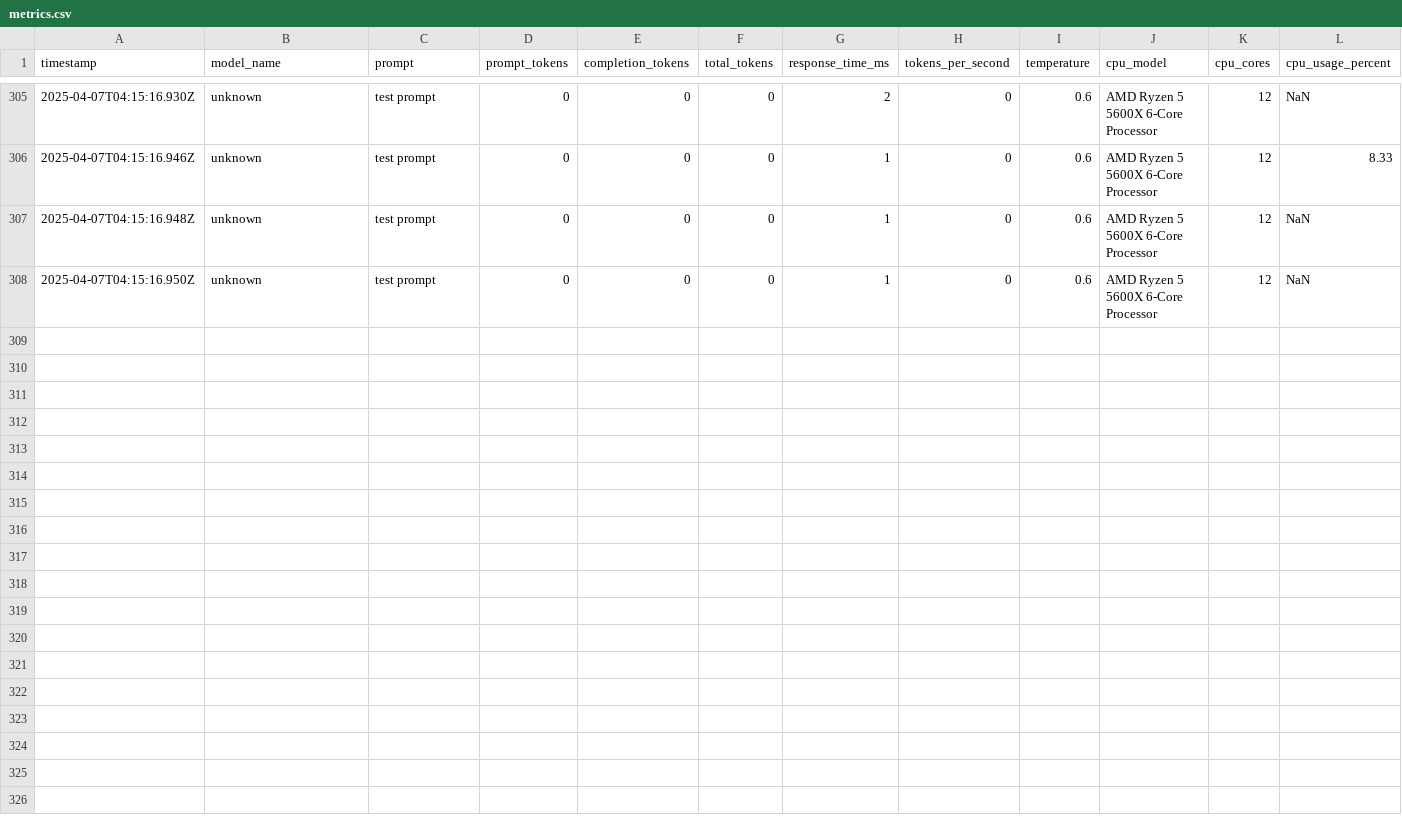
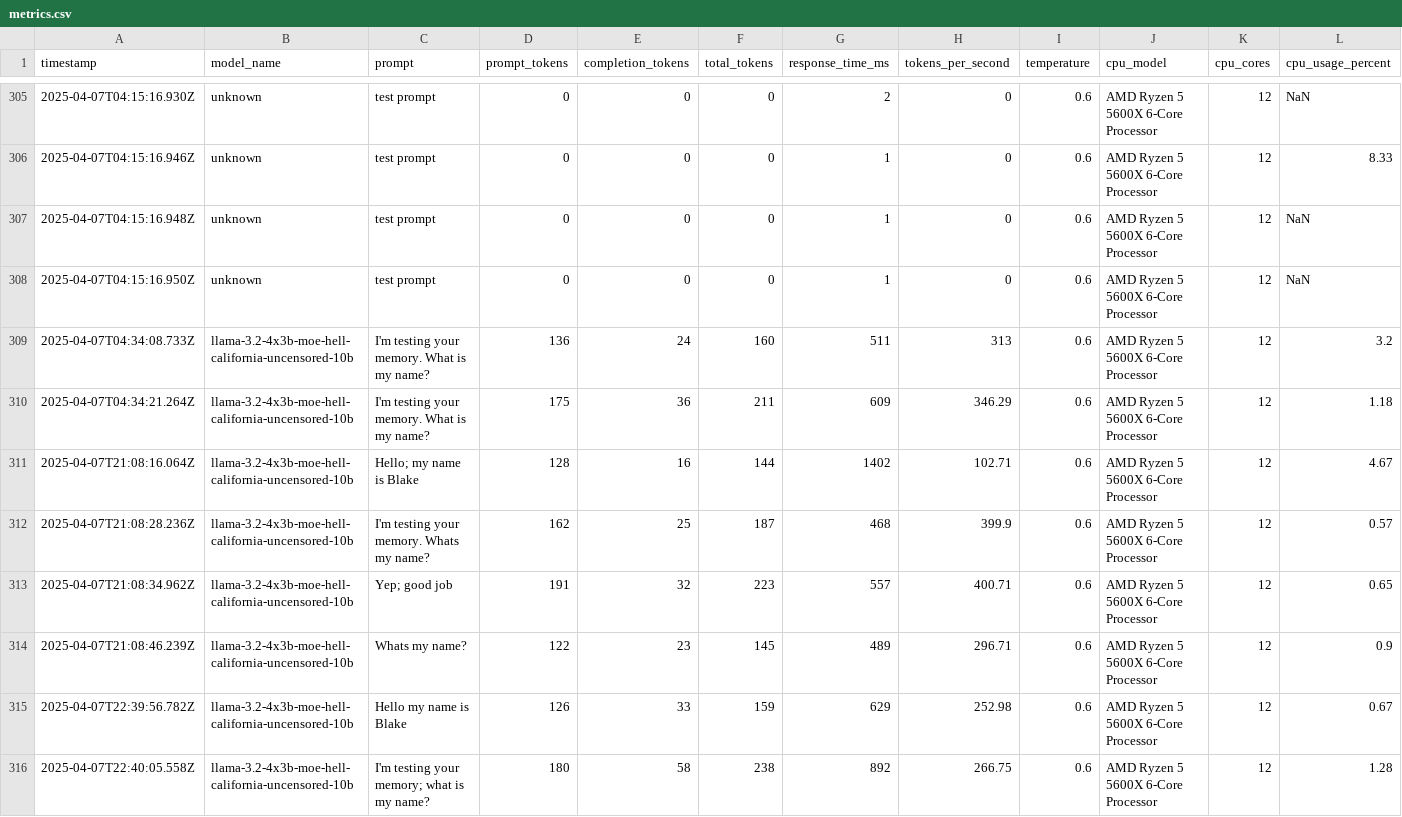
Before and after one commit to Coumardi/SAGE-XR, a CSV file: backend/logs/metrics.csv, drawn as a sheet; only a part is shown, gaps mark what is left out; rows hold the shown columns only; the diff names each change by its address in the sheet, - before the commit and + after, or states it on an @@ line.

Commit message:
Update metrics.csv

```diff
--- a/backend/logs/metrics.csv
+++ b/backend/logs/metrics.csv
+row 309: 2025-04-07T04:34:08.733Z | llama-3.2-4x3b-moe-hell-california-uncensored-10b | I'm testing your memory. What is my name? | 136 | 24 | 160 | 511 | 313 | 0.6 | AMD Ryzen 5 5600X 6-Core Processor | 12 | 3.2
+row 310: 2025-04-07T04:34:21.264Z | llama-3.2-4x3b-moe-hell-california-uncensored-10b | I'm testing your memory. What is my name? | 175 | 36 | 211 | 609 | 346.29 | 0.6 | AMD Ryzen 5 5600X 6-Core Processor | 12 | 1.18
+row 311: 2025-04-07T21:08:16.064Z | llama-3.2-4x3b-moe-hell-california-uncensored-10b | Hello; my name is Blake | 128 | 16 | 144 | 1402 | 102.71 | 0.6 | AMD Ryzen 5 5600X 6-Core Processor | 12 | 4.67
+row 312: 2025-04-07T21:08:28.236Z | llama-3.2-4x3b-moe-hell-california-uncensored-10b | I'm testing your memory. Whats my name? | 162 | 25 | 187 | 468 | 399.9 | 0.6 | AMD Ryzen 5 5600X 6-Core Processor | 12 | 0.57
+row 313: 2025-04-07T21:08:34.962Z | llama-3.2-4x3b-moe-hell-california-uncensored-10b | Yep; good job | 191 | 32 | 223 | 557 | 400.71 | 0.6 | AMD Ryzen 5 5600X 6-Core Processor | 12 | 0.65
+row 314: 2025-04-07T21:08:46.239Z | llama-3.2-4x3b-moe-hell-california-uncensored-10b | Whats my name? | 122 | 23 | 145 | 489 | 296.71 | 0.6 | AMD Ryzen 5 5600X 6-Core Processor | 12 | 0.9
+row 315: 2025-04-07T22:39:56.782Z | llama-3.2-4x3b-moe-hell-california-uncensored-10b | Hello my name is Blake | 126 | 33 | 159 | 629 | 252.98 | 0.6 | AMD Ryzen 5 5600X 6-Core Processor | 12 | 0.67
+row 316: 2025-04-07T22:40:05.558Z | llama-3.2-4x3b-moe-hell-california-uncensored-10b | I'm testing your memory; what is my name? | 180 | 58 | 238 | 892 | 266.75 | 0.6 | AMD Ryzen 5 5600X 6-Core Processor | 12 | 1.28
```
